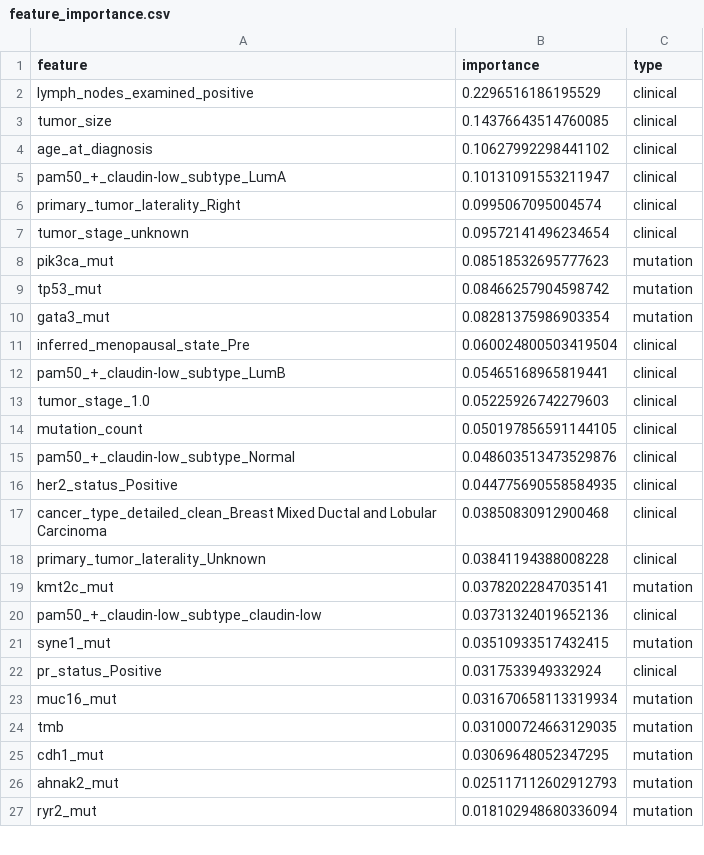
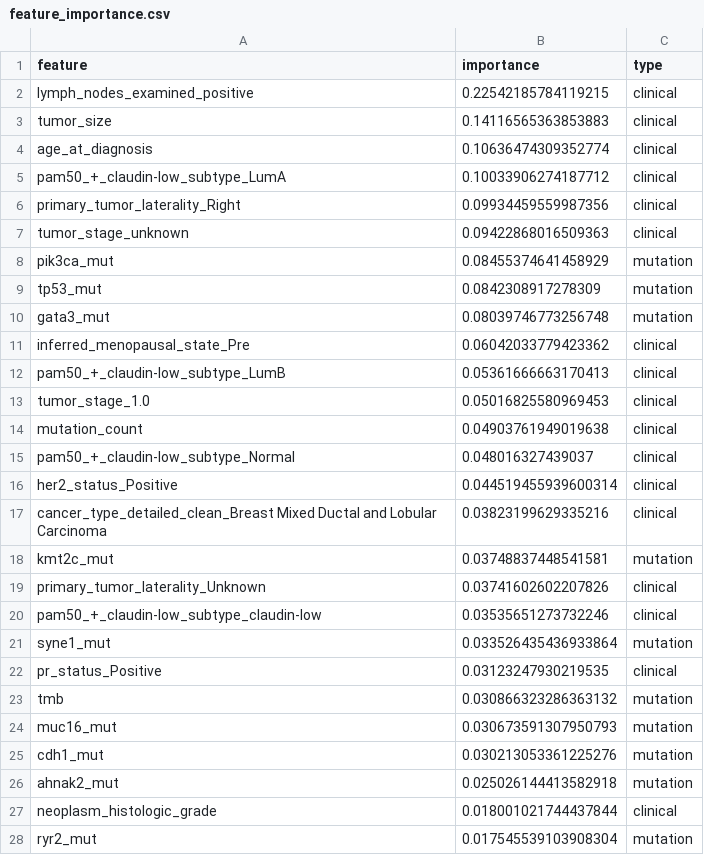
Before and after one commit to jmakings/breast-cancer-survival-prediction, a CSV file: shap/feature_importance.csv, drawn as a sheet; only a part is shown; the diff covers the shown part only.

```diff
--- a/shap/feature_importance.csv
+++ b/shap/feature_importance.csv
@@ -1,27 +1,28 @@
 feature,importance,type
-lymph_nodes_examined_positive,0.2296516186195529,clinical
-tumor_size,0.14376643514760085,clinical
-age_at_diagnosis,0.10627992298441102,clinical
-pam50_+_claudin-low_subtype_LumA,0.10131091553211947,clinical
-primary_tumor_laterality_Right,0.0995067095004574,clinical
-tumor_stage_unknown,0.09572141496234654,clinical
-pik3ca_mut,0.08518532695777623,mutation
-tp53_mut,0.08466257904598742,mutation
-gata3_mut,0.08281375986903354,mutation
-inferred_menopausal_state_Pre,0.060024800503419504,clinical
-pam50_+_claudin-low_subtype_LumB,0.05465168965819441,clinical
-tumor_stage_1.0,0.05225926742279603,clinical
-mutation_count,0.050197856591144105,clinical
-pam50_+_claudin-low_subtype_Normal,0.048603513473529876,clinical
-her2_status_Positive,0.044775690558584935,clinical
-cancer_type_detailed_clean_Breast Mixed Ductal and Lobular Carcinoma,0.03850830912900468,clinical
-primary_tumor_laterality_Unknown,0.03841194388008228,clinical
-kmt2c_mut,0.03782022847035141,mutation
-pam50_+_claudin-low_subtype_claudin-low,0.03731324019652136,clinical
-syne1_mut,0.03510933517432415,mutation
-pr_status_Positive,0.0317533949332924,clinical
-muc16_mut,0.031670658113319934,mutation
-tmb,0.031000724663129035,mutation
-cdh1_mut,0.03069648052347295,mutation
-ahnak2_mut,0.025117112602912793,mutation
-ryr2_mut,0.018102948680336094,mutation
+lymph_nodes_examined_positive,0.22542185784119215,clinical
+tumor_size,0.14116565363853883,clinical
+age_at_diagnosis,0.10636474309352774,clinical
+pam50_+_claudin-low_subtype_LumA,0.10033906274187712,clinical
+primary_tumor_laterality_Right,0.09934459559987356,clinical
+tumor_stage_unknown,0.09422868016509363,clinical
+pik3ca_mut,0.08455374641458929,mutation
+tp53_mut,0.0842308917278309,mutation
+gata3_mut,0.08039746773256748,mutation
+inferred_menopausal_state_Pre,0.06042033779423362,clinical
+pam50_+_claudin-low_subtype_LumB,0.05361666663170413,clinical
+tumor_stage_1.0,0.05016825580969453,clinical
+mutation_count,0.04903761949019638,clinical
+pam50_+_claudin-low_subtype_Normal,0.048016327439037,clinical
+her2_status_Positive,0.044519455939600314,clinical
+cancer_type_detailed_clean_Breast Mixed Ductal and Lobular Carcinoma,0.03823199629335216,clinical
+kmt2c_mut,0.03748837448541581,mutation
+primary_tumor_laterality_Unknown,0.03741602602207826,clinical
+pam50_+_claudin-low_subtype_claudin-low,0.03535651273732246,clinical
+syne1_mut,0.033526435436933864,mutation
+pr_status_Positive,0.03123247930219535,clinical
+tmb,0.030866323286363132,mutation
+muc16_mut,0.030673591307950793,mutation
+cdh1_mut,0.030213053361225276,mutation
+ahnak2_mut,0.025026144413582918,mutation
+neoplasm_histologic_grade,0.018001021744437844,clinical
+ryr2_mut,0.017545539103908304,mutation
```
Also changed, not shown: 6 added rows, 7 removed rows and 22 edited cells elsewhere in this file, shap/gene_importance.csv, 13 other files.
